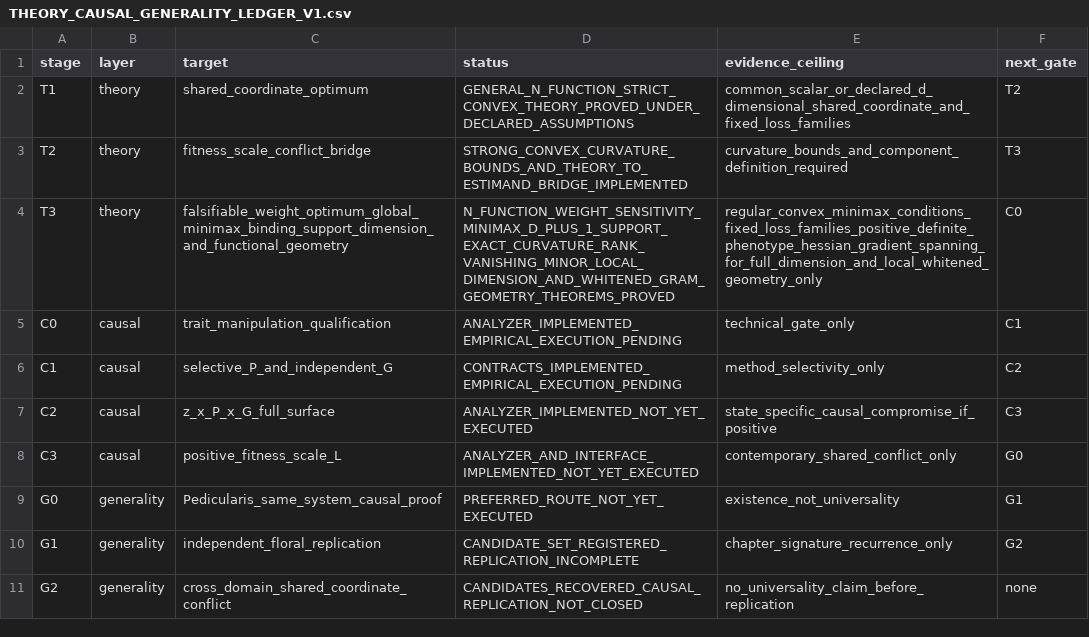
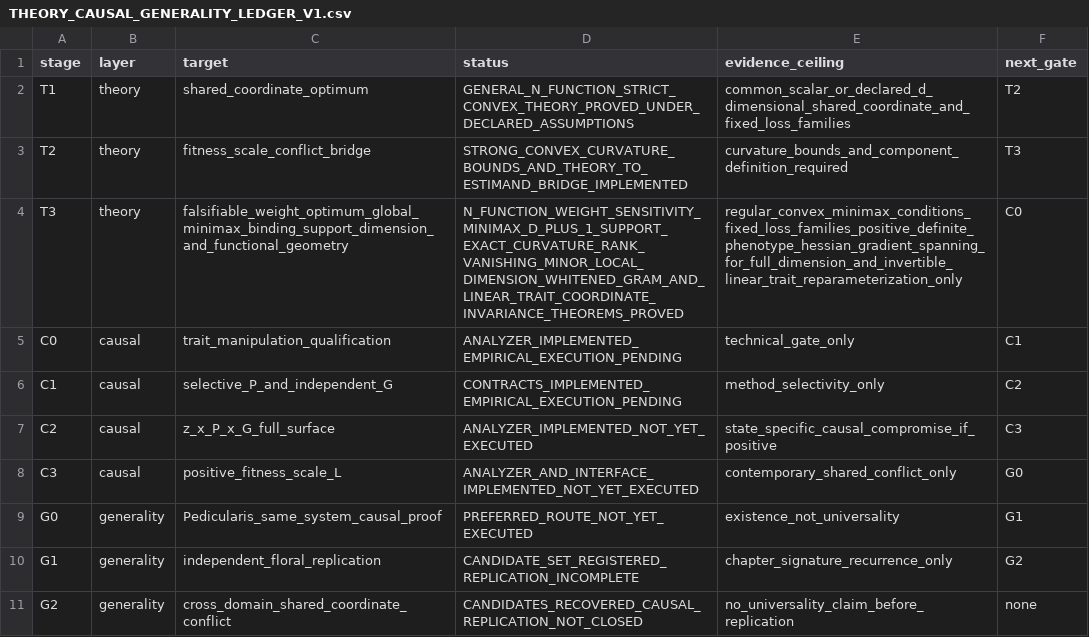
Before and after one commit to zuizui0223/sch, a CSV file: docs/THEORY_CAUSAL_GENERALITY_LEDGER_V1.csv, drawn as a sheet.

Commit message:
Record SCH trait-coordinate invariant curvature signature

```diff
--- a/docs/THEORY_CAUSAL_GENERALITY_LEDGER_V1.csv
+++ b/docs/THEORY_CAUSAL_GENERALITY_LEDGER_V1.csv
@@ -3,3 +3,3 @@ T1,theory,shared_coordinate_optimum,GENERAL_N_FUNCTION_STRICT_CONVEX_THEORY_PROV
 T2,theory,fitness_scale_conflict_bridge,STRONG_CONVEX_CURVATURE_BOUNDS_AND_THEORY_TO_ESTIMAND_BRIDGE_IMPLEMENTED,curvature_bounds_and_component_definition_required,T3
-T3,theory,falsifiable_weight_optimum_global_minimax_binding_support_dimension_and_functional_geometry,N_FUNCTION_WEIGHT_SENSITIVITY_MINIMAX_D_PLUS_1_SUPPORT_EXACT_CURVATURE_RANK_VANISHING_MINOR_LOCAL_DIMENSION_AND_WHITENED_GRAM_GEOMETRY_THEOREMS_PROVED,regular_convex_minimax_conditions_fixed_loss_families_positive_definite_phenotype_hessian_gradient_spanning_for_full_dimension_and_local_whitened_geometry_only,C0
+T3,theory,falsifiable_weight_optimum_global_minimax_binding_support_dimension_and_functional_geometry,N_FUNCTION_WEIGHT_SENSITIVITY_MINIMAX_D_PLUS_1_SUPPORT_EXACT_CURVATURE_RANK_VANISHING_MINOR_LOCAL_DIMENSION_WHITENED_GRAM_AND_LINEAR_TRAIT_COORDINATE_INVARIANCE_THEOREMS_PROVED,regular_convex_minimax_conditions_fixed_loss_families_positive_definite_phenotype_hessian_gradient_spanning_for_full_dimension_and_invertible_linear_trait_reparameterization_only,C0
 C0,causal,trait_manipulation_qualification,ANALYZER_IMPLEMENTED_EMPIRICAL_EXECUTION_PENDING,technical_gate_only,C1
```
